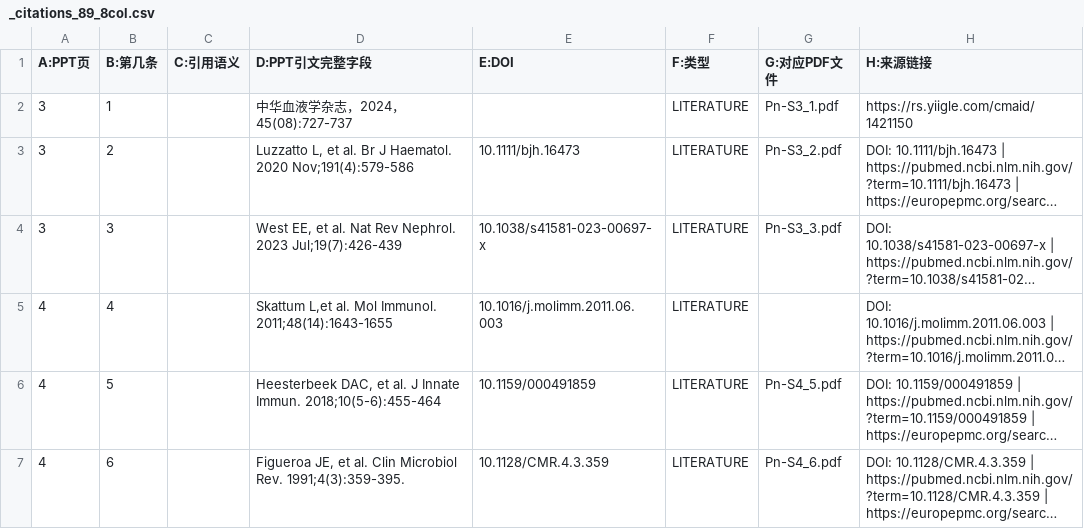
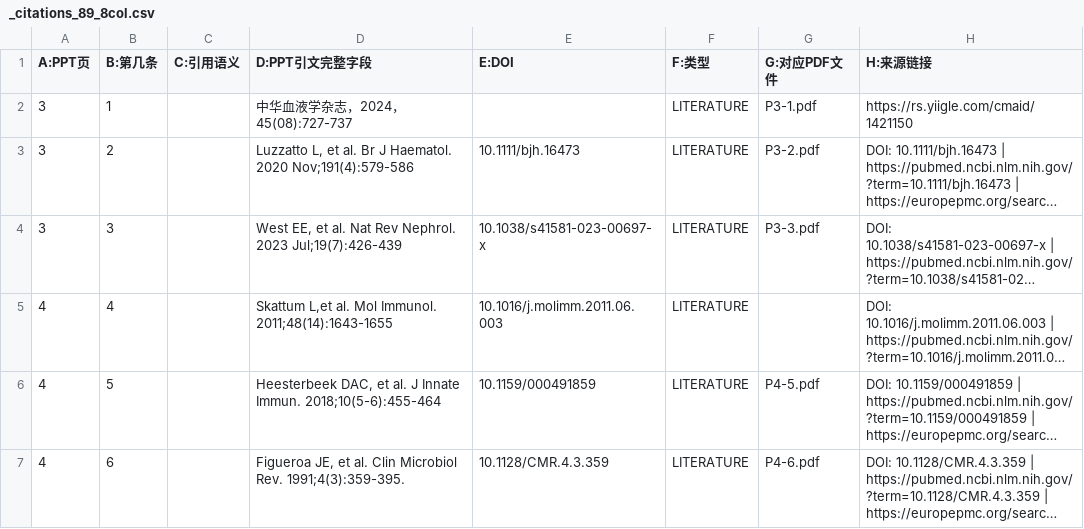
Before and after one commit to veawho/via54Medit, a CSV file: docs/tma_delivery_2026-08-20/_citations_89_8col.csv, drawn as a sheet; only a part is shown; long unchanged cells end in …; the diff covers the shown part only; the diff names each change by its address in the sheet, - before the commit and + after, or states it on an @@ line.

```diff
--- a/docs/tma_delivery_2026-08-20/_citations_89_8col.csv
+++ b/docs/tma_delivery_2026-08-20/_citations_89_8col.csv
-G2 (G:对应PDF文件): Pn-S3_1.pdf
+G2 (G:对应PDF文件): P3-1.pdf
-G3 (G:对应PDF文件): Pn-S3_2.pdf
+G3 (G:对应PDF文件): P3-2.pdf
-G4 (G:对应PDF文件): Pn-S3_3.pdf
+G4 (G:对应PDF文件): P3-3.pdf
-G6 (G:对应PDF文件): Pn-S4_5.pdf
+G6 (G:对应PDF文件): P4-5.pdf
-G7 (G:对应PDF文件): Pn-S4_6.pdf
+G7 (G:对应PDF文件): P4-6.pdf
```
Also changed, not shown: 47 edited cells elsewhere in this file, 15 other files.
